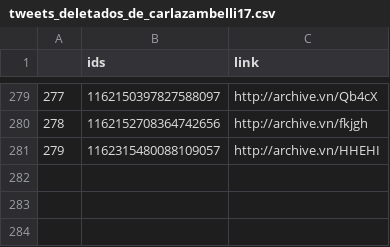
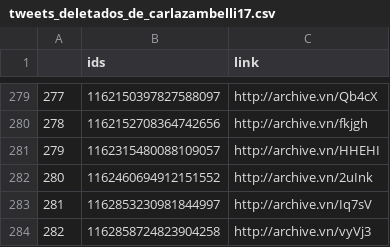
Before and after one commit to projeto7c0/7c0-core, a CSV file: csv/tweets_deletados_de_carlazambelli17.csv, drawn as a sheet; only a part is shown, gaps mark what is left out.

```diff
--- a/csv/tweets_deletados_de_carlazambelli17.csv
+++ b/csv/tweets_deletados_de_carlazambelli17.csv
@@ -281 +281,4 @@
 279,1162315480088109057,http://archive.vn/HHEHI
+280,1162460694912151552,http://archive.vn/2uInk
+281,1162853230981844997,http://archive.vn/Iq7sV
+282,1162858724823904258,http://archive.vn/vyVj3
```
Also changed, not shown: csv/tweets_deletados_de_erikakokay.csv, csv/tweets_deletados_de_heldersalomao.csv, 7 other files.
